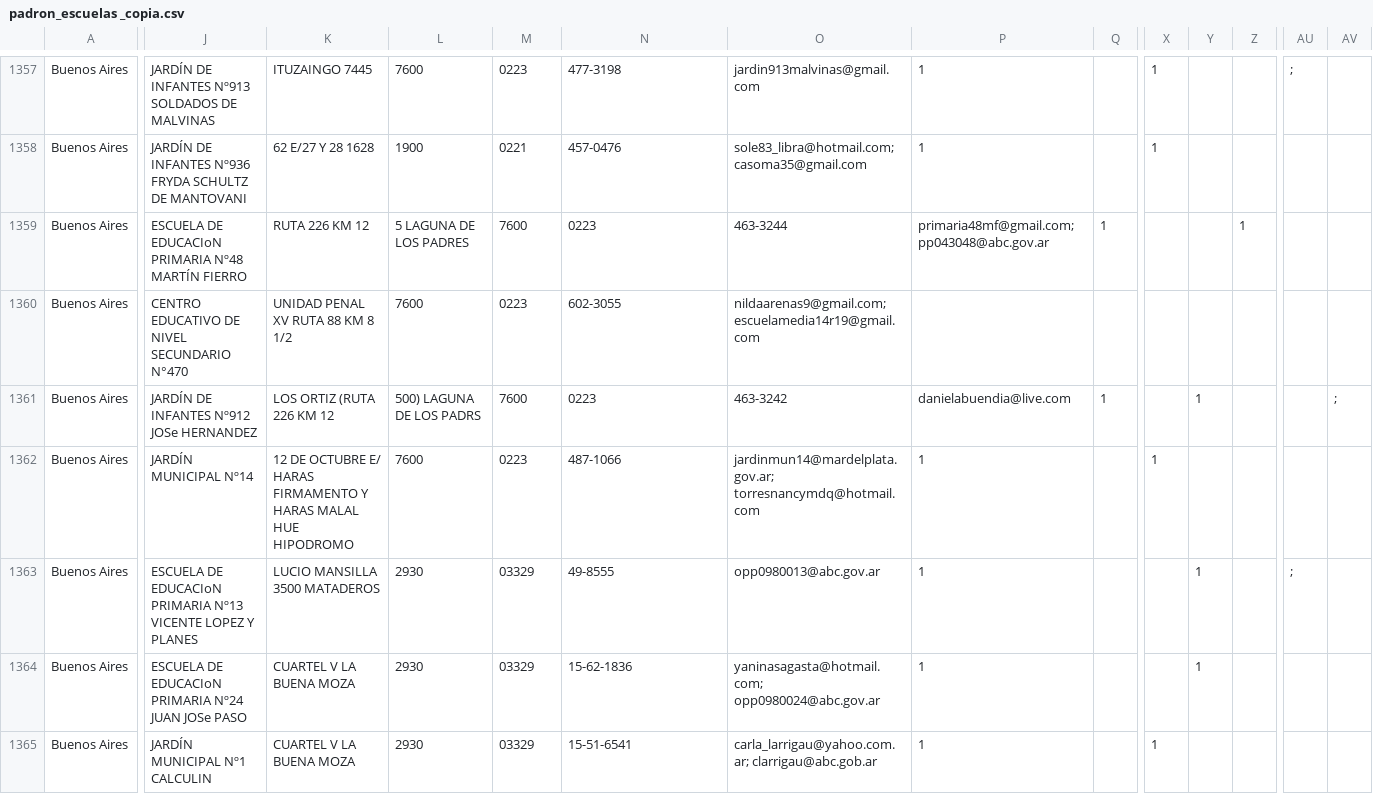
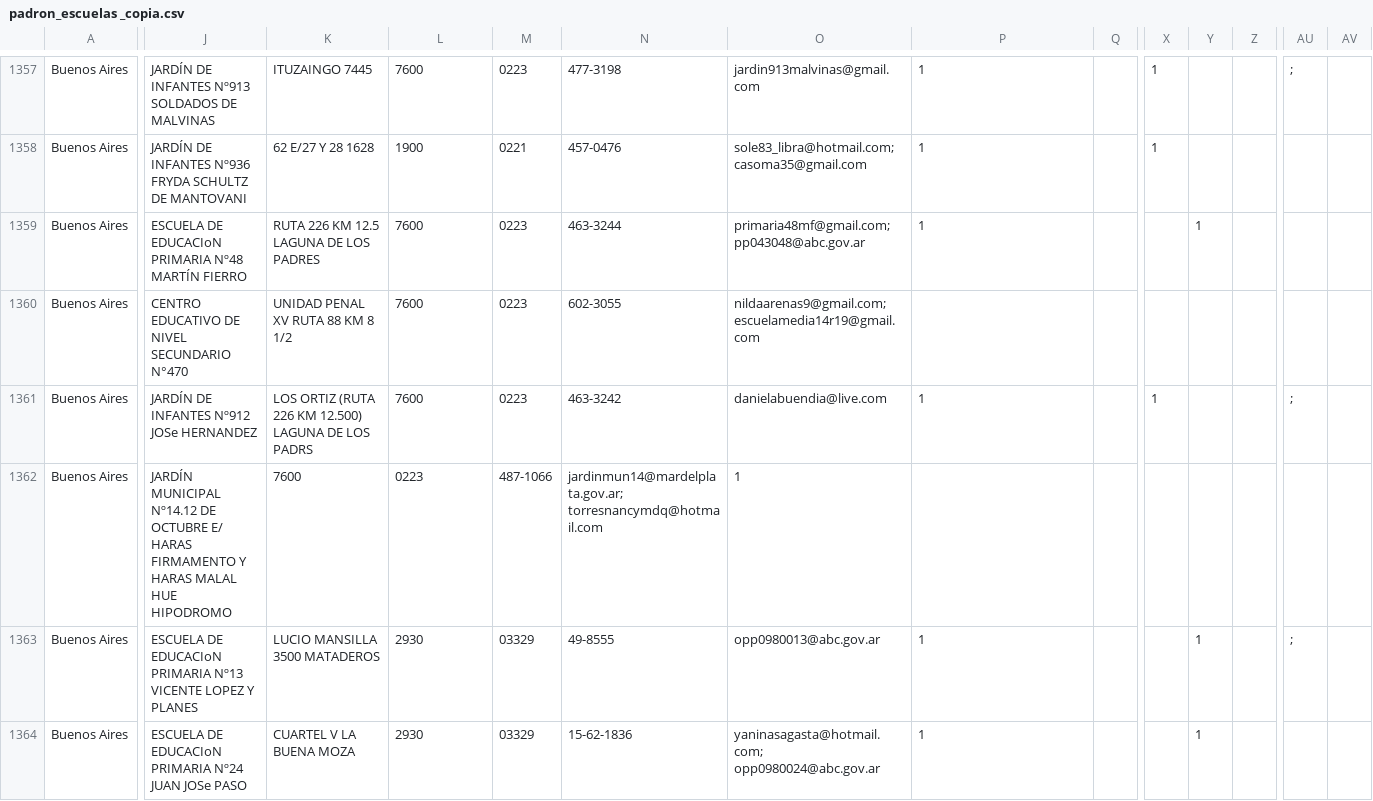
Before and after one commit to emypb93/Datasets, a CSV file: padron_escuelas _copia.csv, drawn as a sheet; only a part is shown, gaps mark what is left out; the shorter side is filled out with more unchanged rows; the diff covers the shown part only; the diff names each change by its address in the sheet, - before the commit and + after, or states it on an @@ line.

Commit message:
Update padron_escuelas _copia.csv

```diff
--- a/padron_escuelas _copia.csv
+++ b/padron_escuelas _copia.csv
-K1359: RUTA 226 KM 12
+K1359: RUTA 226 KM 12.5 LAGUNA DE LOS PADRES
-L1359: 5 LAGUNA DE LOS PADRES
+L1359: 7600
-M1359: 7600
+M1359: 0223
-N1359: 0223
+N1359: 463-3244
-O1359: 463-3244
+O1359: primaria48mf@gmail.com; pp043048@abc.gov.ar
-P1359: primaria48mf@gmail.com; pp043048@abc.gov.ar
+P1359: 1
-Q1359: 1
+Q1359: (empty)
-Y1359: (empty)
+Y1359: 1
-Z1359: 1
+Z1359: (empty)
-K1361: LOS ORTIZ (RUTA 226 KM 12
+K1361: LOS ORTIZ (RUTA 226 KM 12.500) LAGUNA DE LOS PADRS
-L1361: 500) LAGUNA DE LOS PADRS
+L1361: 7600
-M1361: 7600
+M1361: 0223
-N1361: 0223
+N1361: 463-3242
-O1361: 463-3242
+O1361: danielabuendia@live.com
-P1361: danielabuendia@live.com
+P1361: 1
-Q1361: 1
+Q1361: (empty)
-X1361: (empty)
+X1361: 1
-Y1361: 1
+Y1361: (empty)
-AU1361: (empty)
+AU1361: ;
-AV1361: ;
+AV1361: (empty)
-J1362: JARDÍN MUNICIPAL Nº14
+J1362: JARDÍN MUNICIPAL Nº14.12 DE OCTUBRE E/ HARAS FIRMAMENTO Y HARAS MALAL HUE HIPODROMO
-K1362: 12 DE OCTUBRE E/ HARAS FIRMAMENTO Y HARAS MALAL HUE HIPODROMO
+K1362: 7600
-L1362: 7600
+L1362: 0223
-M1362: 0223
+M1362: 487-1066
-N1362: 487-1066
+N1362: jardinmun14@mardelplata.gov.ar; torresnancymdq@hotmail.com
-O1362: jardinmun14@mardelplata.gov.ar; torresnancymdq@hotmail.com
+O1362: 1
-P1362: 1
+P1362: (empty)
-X1362: 1
+X1362: (empty)
```
Also changed, not shown: 1 edited cell elsewhere in this file.
